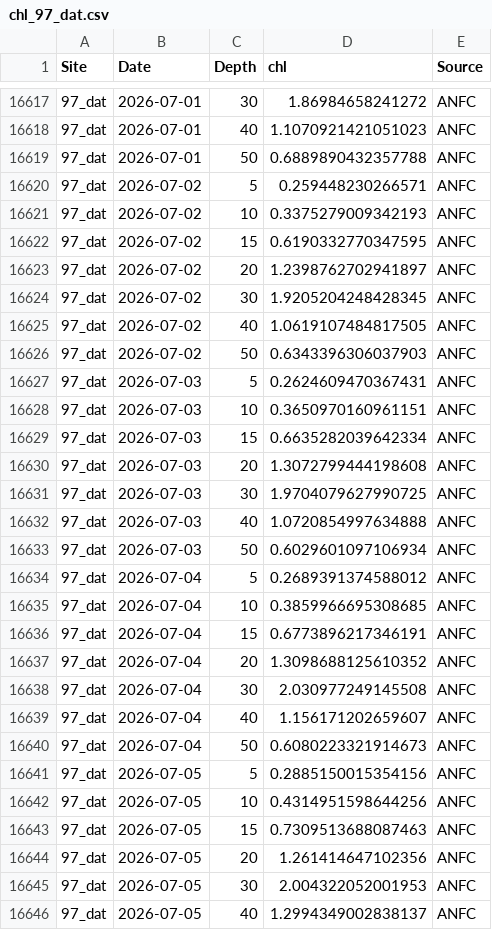
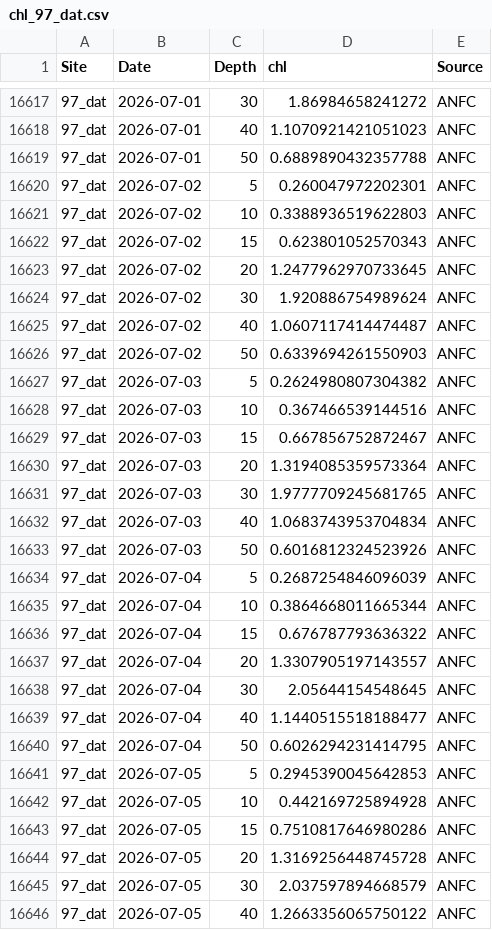
Before and after one commit to sharkbot952/temp_test5, a CSV file: data/cmem/chl/chl_97_dat.csv, drawn as a sheet; only a part is shown, gaps mark what is left out; the diff covers the shown part only.

```diff
--- a/data/cmem/chl/chl_97_dat.csv
+++ b/data/cmem/chl/chl_97_dat.csv
@@ -16619,28 +16619,28 @@
 97_dat,2026-07-01,50,0.6889890432357788,ANFC
-97_dat,2026-07-02,5,0.259448230266571,ANFC
-97_dat,2026-07-02,10,0.3375279009342193,ANFC
-97_dat,2026-07-02,15,0.6190332770347595,ANFC
-97_dat,2026-07-02,20,1.2398762702941897,ANFC
-97_dat,2026-07-02,30,1.9205204248428345,ANFC
-97_dat,2026-07-02,40,1.0619107484817505,ANFC
-97_dat,2026-07-02,50,0.6343396306037903,ANFC
-97_dat,2026-07-03,5,0.2624609470367431,ANFC
-97_dat,2026-07-03,10,0.3650970160961151,ANFC
-97_dat,2026-07-03,15,0.6635282039642334,ANFC
-97_dat,2026-07-03,20,1.3072799444198608,ANFC
-97_dat,2026-07-03,30,1.9704079627990725,ANFC
-97_dat,2026-07-03,40,1.0720854997634888,ANFC
-97_dat,2026-07-03,50,0.6029601097106934,ANFC
-97_dat,2026-07-04,5,0.2689391374588012,ANFC
-97_dat,2026-07-04,10,0.3859966695308685,ANFC
-97_dat,2026-07-04,15,0.6773896217346191,ANFC
-97_dat,2026-07-04,20,1.3098688125610352,ANFC
-97_dat,2026-07-04,30,2.030977249145508,ANFC
-97_dat,2026-07-04,40,1.156171202659607,ANFC
-97_dat,2026-07-04,50,0.6080223321914673,ANFC
-97_dat,2026-07-05,5,0.2885150015354156,ANFC
-97_dat,2026-07-05,10,0.4314951598644256,ANFC
-97_dat,2026-07-05,15,0.7309513688087463,ANFC
-97_dat,2026-07-05,20,1.261414647102356,ANFC
-97_dat,2026-07-05,30,2.004322052001953,ANFC
-97_dat,2026-07-05,40,1.2994349002838137,ANFC
+97_dat,2026-07-02,5,0.260047972202301,ANFC
+97_dat,2026-07-02,10,0.3388936519622803,ANFC
+97_dat,2026-07-02,15,0.623801052570343,ANFC
+97_dat,2026-07-02,20,1.2477962970733645,ANFC
+97_dat,2026-07-02,30,1.920886754989624,ANFC
+97_dat,2026-07-02,40,1.0607117414474487,ANFC
+97_dat,2026-07-02,50,0.6339694261550903,ANFC
+97_dat,2026-07-03,5,0.2624980807304382,ANFC
+97_dat,2026-07-03,10,0.367466539144516,ANFC
+97_dat,2026-07-03,15,0.667856752872467,ANFC
+97_dat,2026-07-03,20,1.3194085359573364,ANFC
+97_dat,2026-07-03,30,1.9777709245681765,ANFC
+97_dat,2026-07-03,40,1.0683743953704834,ANFC
+97_dat,2026-07-03,50,0.6016812324523926,ANFC
+97_dat,2026-07-04,5,0.2687254846096039,ANFC
+97_dat,2026-07-04,10,0.3864668011665344,ANFC
+97_dat,2026-07-04,15,0.676787793636322,ANFC
+97_dat,2026-07-04,20,1.3307905197143557,ANFC
+97_dat,2026-07-04,30,2.05644154548645,ANFC
+97_dat,2026-07-04,40,1.1440515518188477,ANFC
+97_dat,2026-07-04,50,0.6026294231414795,ANFC
+97_dat,2026-07-05,5,0.2945390045642853,ANFC
+97_dat,2026-07-05,10,0.442169725894928,ANFC
+97_dat,2026-07-05,15,0.7510817646980286,ANFC
+97_dat,2026-07-05,20,1.3169256448745728,ANFC
+97_dat,2026-07-05,30,2.037597894668579,ANFC
+97_dat,2026-07-05,40,1.2663356065750122,ANFC
```
Also changed, not shown: 7 added rows and 36 edited cells elsewhere in this file, data/cmem/chl/chl_98_osh.csv, data/cmem/chl/chl_99_sik.csv, 9 other files.
